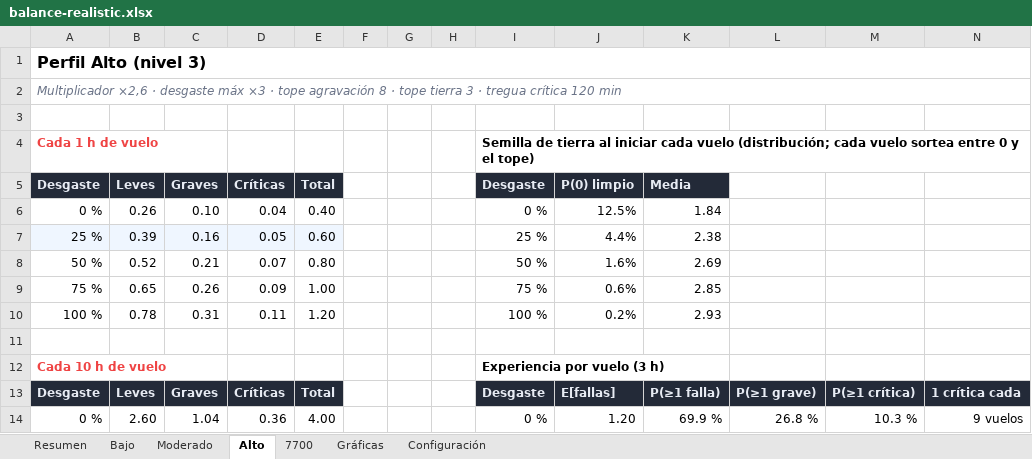
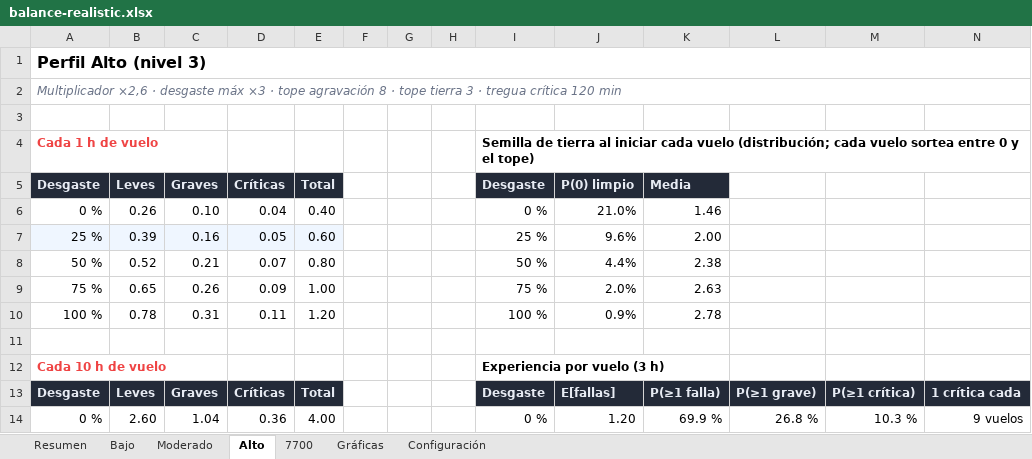
Before and after one commit to mathi0101/Fenix-Failures-Dispatcher, an Excel workbook: docs/balance/balance-realistic.xlsx, sheet Alto, drawn as a sheet; only a part is shown; values as stored, in another font and other column widths than the file's, no borders; charts and pictures not drawn; the diff names each change by its address in the sheet, - before the commit and + after, or states it on an @@ line.

```diff
--- a/docs/balance/balance-realistic.xlsx (sheet Alto)
+++ b/docs/balance/balance-realistic.xlsx (sheet Alto)
-J6 (P(0) limpio): 12.5%
+J6 (P(0) limpio): 21.0%
-K6 (Media): 1.84
+K6 (Media): 1.46
-J7 (P(0) limpio): 4.4%
+J7 (P(0) limpio): 9.6%
-K7 (Media): 2.38
+K7 (Media): 2.00
-J8 (P(0) limpio): 1.6%
+J8 (P(0) limpio): 4.4%
-K8 (Media): 2.69
+K8 (Media): 2.38
-J9 (P(0) limpio): 0.6%
+J9 (P(0) limpio): 2.0%
-K9 (Media): 2.85
+K9 (Media): 2.63
-J10 (P(0) limpio): 0.2%
+J10 (P(0) limpio): 0.9%
-K10 (Media): 2.93
+K10 (Media): 2.78
```
Also changed, not shown: sheet Moderado, sheet Resumen, sheet Bajo, sheet 7700, sheet Gráficas, sheet Configuración, 3 other files.
